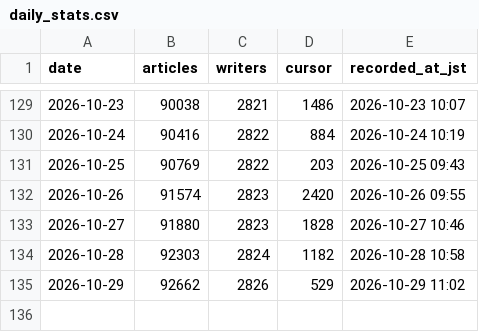
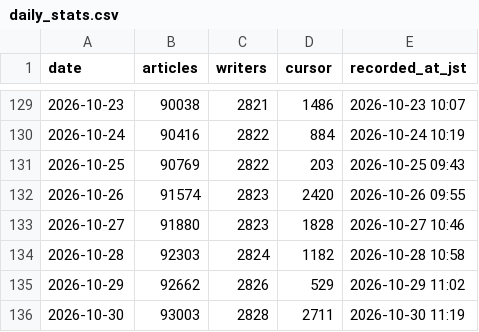
Before and after one commit to south0120/substack-portal, a CSV file: reports/daily_stats.csv, drawn as a sheet; only a part is shown, gaps mark what is left out.

```diff
--- a/reports/daily_stats.csv
+++ b/reports/daily_stats.csv
@@ -135 +135,2 @@ date,articles,writers,cursor,recorded_at_jst
 2026-10-29,92662,2826,529,2026-10-29 11:02
+2026-10-30,93003,2828,2711,2026-10-30 11:19
```
Also changed, not shown: 1 other file.
